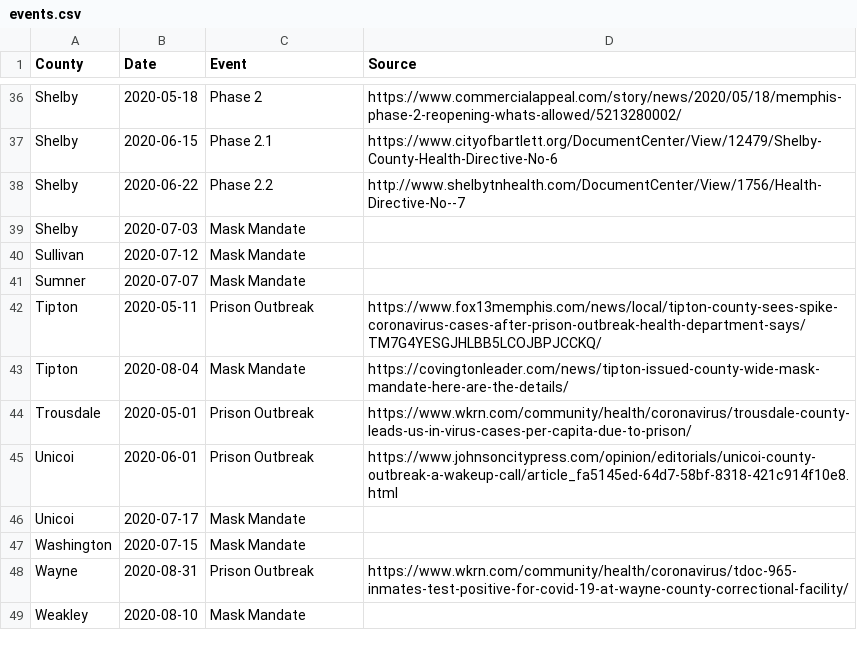
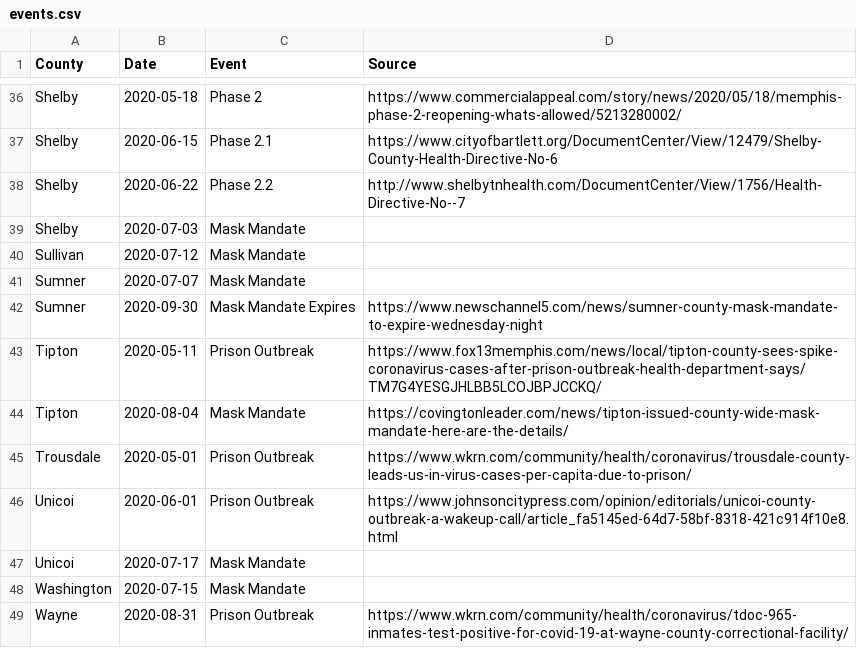
Before and after one commit to VecGS/tn-covid19-data, a CSV file: events.csv, drawn as a sheet; only a part is shown, gaps mark what is left out; the shorter side is filled out with more unchanged rows.

Commit message:
Sumner County mask mandate expiry.

```diff
--- a/events.csv
+++ b/events.csv
@@ -41,2 +41,3 @@ Sullivan,2020-07-12,Mask Mandate,
 Sumner,2020-07-07,Mask Mandate,
+Sumner,2020-09-30,Mask Mandate Expires,https://www.newschannel5.com/news/sumner-county-mask-mandate-to-expire-wednesday-night
 Tipton,2020-05-11,Prison Outbreak,https://www.fox13memphis.com/news/local/tipton-county-sees-spike-coronavirus-cases-after-prison-outbreak-health-department-says/TM7G4YESGJHLBB5LCOJBPJCCKQ/
```
